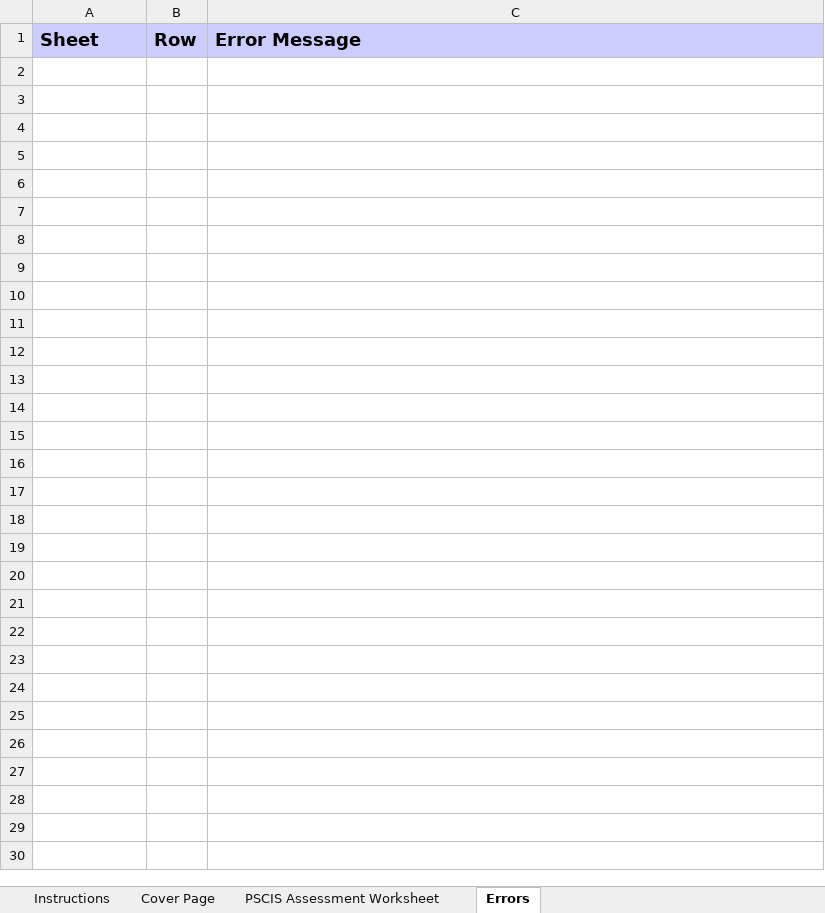
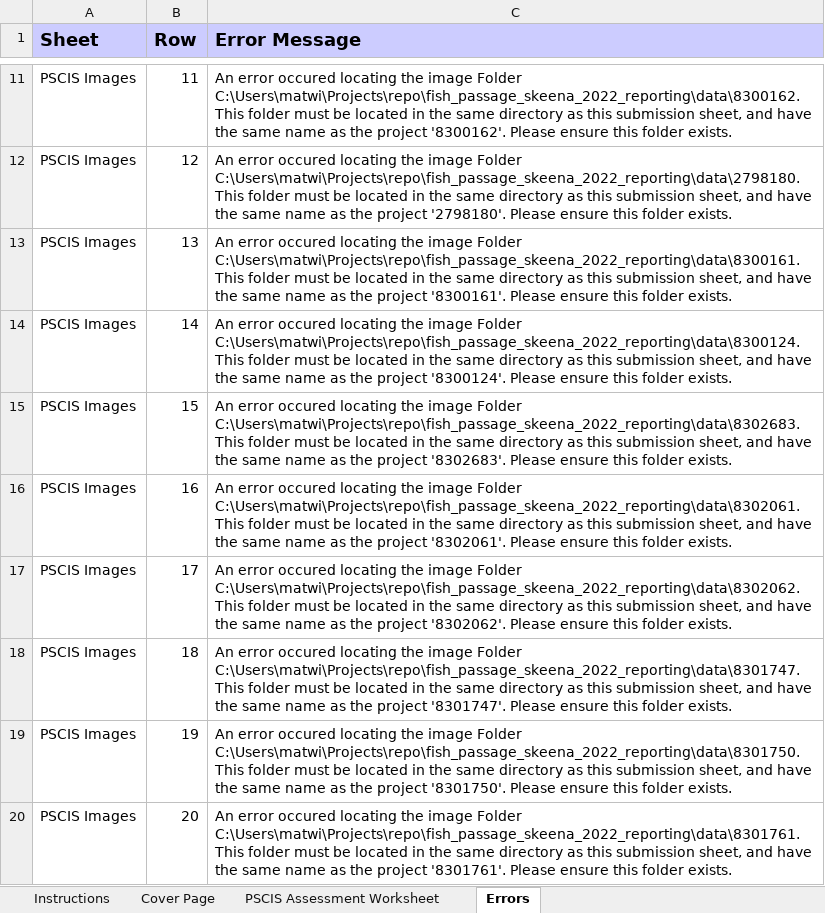
Before and after one commit to NewGraphEnvironment/fish_passage_skeena_2022_reporting, an Excel workbook: data/pscis_phase1.xlsm, sheet Errors, drawn as a sheet; only a part is shown, gaps mark what is left out; values as stored, in another font and other column widths than the file's, no borders; the diff covers the shown part only; the diff names each change by its address in the sheet, - before the commit and + after, or states it on an @@ line.

```diff
--- a/data/pscis_phase1.xlsm (sheet Errors)
+++ b/data/pscis_phase1.xlsm (sheet Errors)
+row 11: PSCIS Images | 11 | An error occured locating the image Folder C:\Users\matwi\Projects\repo\fish_passage_skeena_2022_reporting\data\8300162. This folder must be located in the same directory as this submission sheet, and have the same name as the project '8300162'. Please ensure this folder exists.
+row 12: PSCIS Images | 12 | An error occured locating the image Folder C:\Users\matwi\Projects\repo\fish_passage_skeena_2022_reporting\data\2798180. This folder must be located in the same directory as this submission sheet, and have the same name as the project '2798180'. Please ensure this folder exists.
+row 13: PSCIS Images | 13 | An error occured locating the image Folder C:\Users\matwi\Projects\repo\fish_passage_skeena_2022_reporting\data\8300161. This folder must be located in the same directory as this submission sheet, and have the same name as the project '8300161'. Please ensure this folder exists.
+row 14: PSCIS Images | 14 | An error occured locating the image Folder C:\Users\matwi\Projects\repo\fish_passage_skeena_2022_reporting\data\8300124. This folder must be located in the same directory as this submission sheet, and have the same name as the project '8300124'. Please ensure this folder exists.
+row 15: PSCIS Images | 15 | An error occured locating the image Folder C:\Users\matwi\Projects\repo\fish_passage_skeena_2022_reporting\data\8302683. This folder must be located in the same directory as this submission sheet, and have the same name as the project '8302683'. Please ensure this folder exists.
+row 16: PSCIS Images | 16 | An error occured locating the image Folder C:\Users\matwi\Projects\repo\fish_passage_skeena_2022_reporting\data\8302061. This folder must be located in the same directory as this submission sheet, and have the same name as the project '8302061'. Please ensure this folder exists.
+row 17: PSCIS Images | 17 | An error occured locating the image Folder C:\Users\matwi\Projects\repo\fish_passage_skeena_2022_reporting\data\8302062. This folder must be located in the same directory as this submission sheet, and have the same name as the project '8302062'. Please ensure this folder exists.
+row 18: PSCIS Images | 18 | An error occured locating the image Folder C:\Users\matwi\Projects\repo\fish_passage_skeena_2022_reporting\data\8301747. This folder must be located in the same directory as this submission sheet, and have the same name as the project '8301747'. Please ensure this folder exists.
+row 19: PSCIS Images | 19 | An error occured locating the image Folder C:\Users\matwi\Projects\repo\fish_passage_skeena_2022_reporting\data\8301750. This folder must be located in the same directory as this submission sheet, and have the same name as the project '8301750'. Please ensure this folder exists.
+row 20: PSCIS Images | 20 | An error occured locating the image Folder C:\Users\matwi\Projects\repo\fish_passage_skeena_2022_reporting\data\8301761. This folder must be located in the same directory as this submission sheet, and have the same name as the project '8301761'. Please ensure this folder exists.
```
Also changed, not shown: 54 added rows elsewhere in this sheet, sheet PSCIS Assessment Worksheet, sheet Cover Page.
